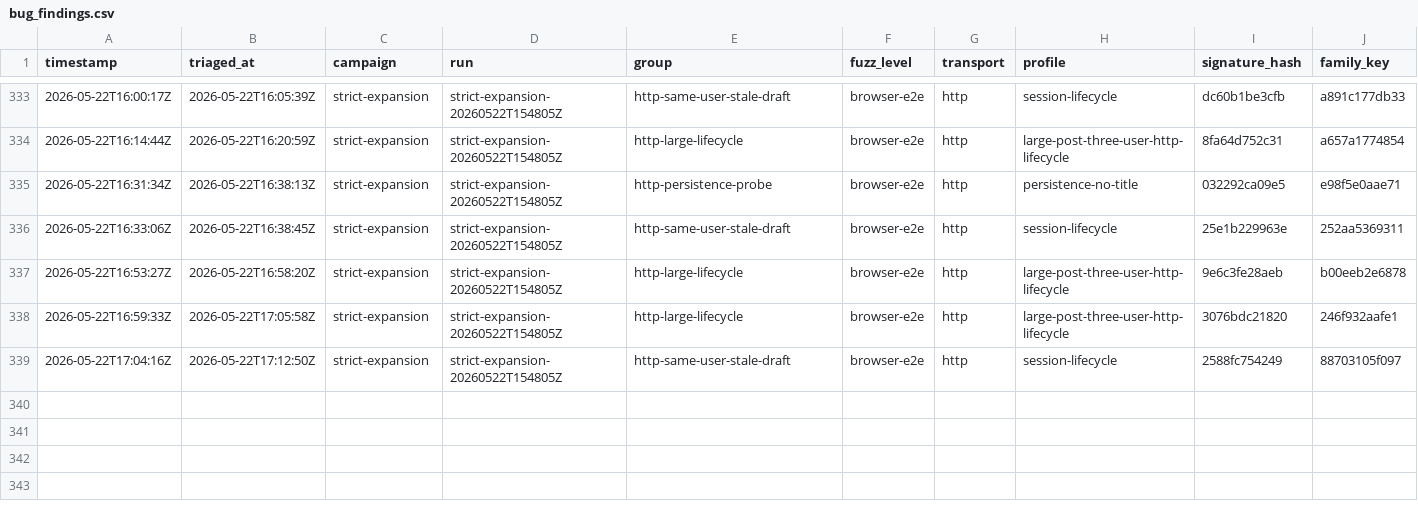
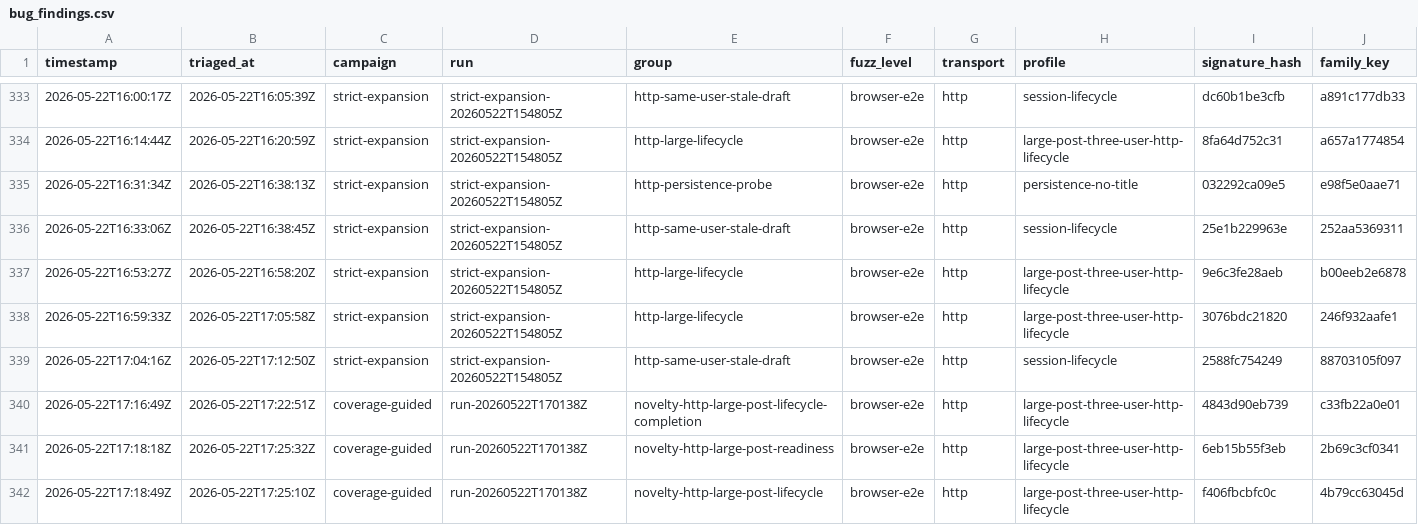
Before and after one commit to danluu/gutenberg, a CSV file: docs/explanations/architecture/rtc-jetstream2-fuzz-trends-20260515/data/bug_findings.csv, drawn as a sheet; only a part is shown, gaps mark what is left out; rows hold the shown columns only; the diff names each change by its address in the sheet, - before the commit and + after, or states it on an @@ line.

Commit message:
Refresh Jetstream fuzz trend report

```diff
--- a/docs/explanations/architecture/rtc-jetstream2-fuzz-trends-20260515/data/bug_findings.csv
+++ b/docs/explanations/architecture/rtc-jetstream2-fuzz-trends-20260515/data/bug_findings.csv
+row 340: 2026-05-22T17:16:49Z | 2026-05-22T17:22:51Z | coverage-guided | run-20260522T170138Z | novelty-http-large-post-lifecycle-completion | browser-e2e | http | large-post-three-user-http-lifecycle | 4843d90eb739 | c33fb22a0e01
+row 341: 2026-05-22T17:18:18Z | 2026-05-22T17:25:32Z | coverage-guided | run-20260522T170138Z | novelty-http-large-post-readiness | browser-e2e | http | large-post-three-user-http-lifecycle | 6eb15b55f3eb | 2b69c3cf0341
+row 342: 2026-05-22T17:18:49Z | 2026-05-22T17:25:10Z | coverage-guided | run-20260522T170138Z | novelty-http-large-post-lifecycle | browser-e2e | http | large-post-three-user-http-lifecycle | f406fbcbfc0c | 4b79cc63045d
```
Also changed, not shown: docs/explanations/architecture/rtc-jetstream2-fuzz-trends-20260515/data/bug_outputs.csv, docs/explanations/architecture/rtc-jetstream2-fuzz-trends-20260515/data/current_run_accounting.csv, 57 other files.
